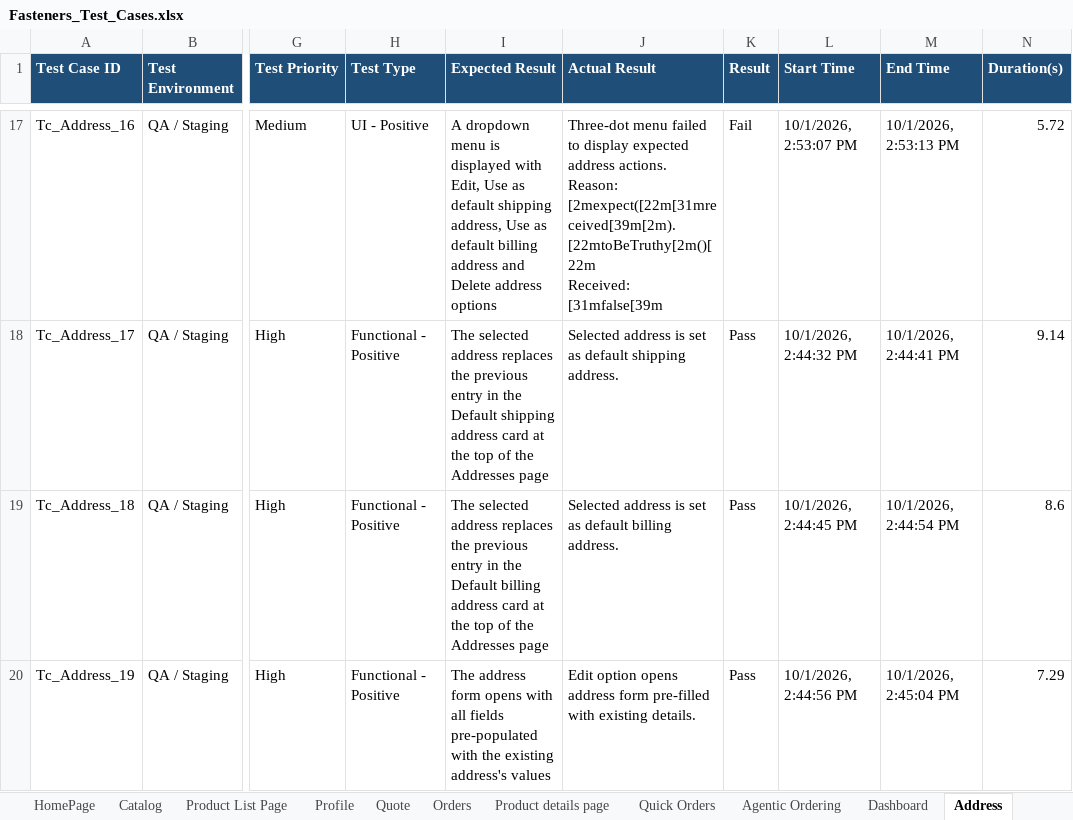
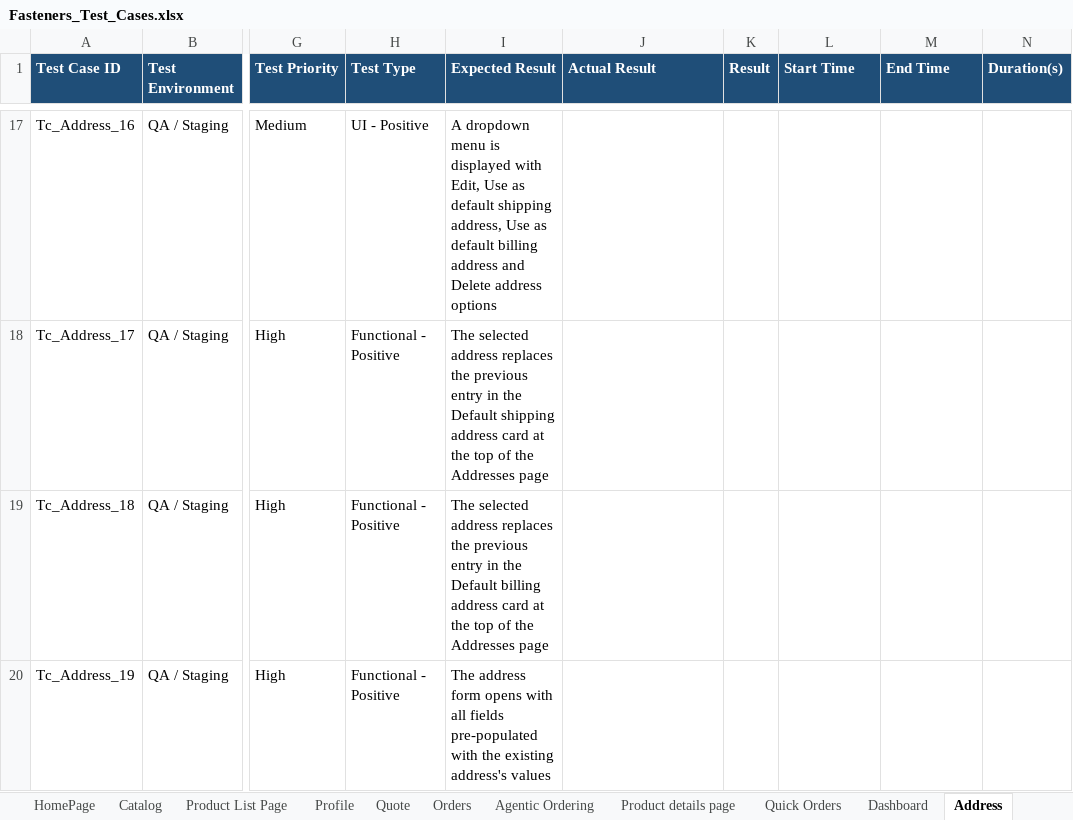
Before and after one commit to ArizonQA/QA_ConnollyMusic, an Excel workbook: testcase/Fasteners_Test_Cases.xlsx, sheet Address, drawn as a sheet; only a part is shown, gaps mark what is left out; values as stored, in another font and other column widths than the file's, no borders; ↵ is a line break in a cell; the diff covers the shown part only; the diff names each change by its address in the sheet, - before the commit and + after, or states it on an @@ line.

```diff
--- a/testcase/Fasteners_Test_Cases.xlsx (sheet Address)
+++ b/testcase/Fasteners_Test_Cases.xlsx (sheet Address)
@@ sheet tab order changed: HomePage | Catalog | Product List Page | Profile | Quote | Orders | Agentic Ordering | Product details page | Quick Orders | Dashboard | Address @@
-J17 (Actual Result): Three-dot menu failed to display expected address actions. Reason: [2mexpect([22m[31mreceived[39m[2m).[22mtoBeTruthy[2m()[22m ↵ Received: [31mfalse[39m
+J17 (Actual Result): (empty)
-K17 (Result): Fail
+K17 (Result): (empty)
-L17 (Start Time): 10/1/2026, 2:53:07 PM
+L17 (Start Time): (empty)
-M17 (End Time): 10/1/2026, 2:53:13 PM
+M17 (End Time): (empty)
-N17 (Duration(s)): 5.72
+N17 (Duration(s)): (empty)
-J18 (Actual Result): Selected address is set as default shipping address.
+J18 (Actual Result): (empty)
-K18:K20 (Result): Pass
+K18:K20 (Result): (empty)
-L18 (Start Time): 10/1/2026, 2:44:32 PM
+L18 (Start Time): (empty)
-M18 (End Time): 10/1/2026, 2:44:41 PM
+M18 (End Time): (empty)
-N18 (Duration(s)): 9.14
+N18 (Duration(s)): (empty)
-J19 (Actual Result): Selected address is set as default billing address.
+J19 (Actual Result): (empty)
-L19 (Start Time): 10/1/2026, 2:44:45 PM
+L19 (Start Time): (empty)
-M19 (End Time): 10/1/2026, 2:44:54 PM
+M19 (End Time): (empty)
-N19 (Duration(s)): 8.6
+N19 (Duration(s)): (empty)
-J20 (Actual Result): Edit option opens address form pre-filled with existing details.
+J20 (Actual Result): (empty)
-L20 (Start Time): 10/1/2026, 2:44:56 PM
+L20 (Start Time): (empty)
-M20 (End Time): 10/1/2026, 2:45:04 PM
+M20 (End Time): (empty)
-N20 (Duration(s)): 7.29
+N20 (Duration(s)): (empty)
```
Also changed, not shown: 200 edited cells elsewhere in this sheet, sheet Agentic Ordering, sheet Reorders, sheet Quote, sheet Profile, sheet Login, 21 other files.
